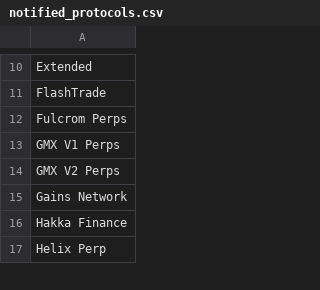
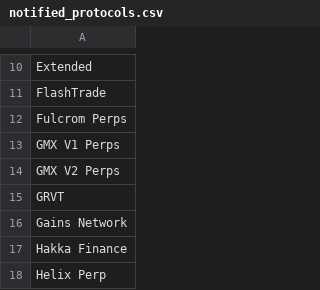
Before and after one commit to rfrm-dao/AutoNewProtocolTVL, a CSV file: notified_protocols.csv, drawn as a sheet; only a part is shown, gaps mark what is left out; the diff names each change by its address in the sheet, - before the commit and + after, or states it on an @@ line.

```diff
--- a/notified_protocols.csv
+++ b/notified_protocols.csv
+row 15: GRVT
```
Also changed, not shown: protocol_history.csv.
